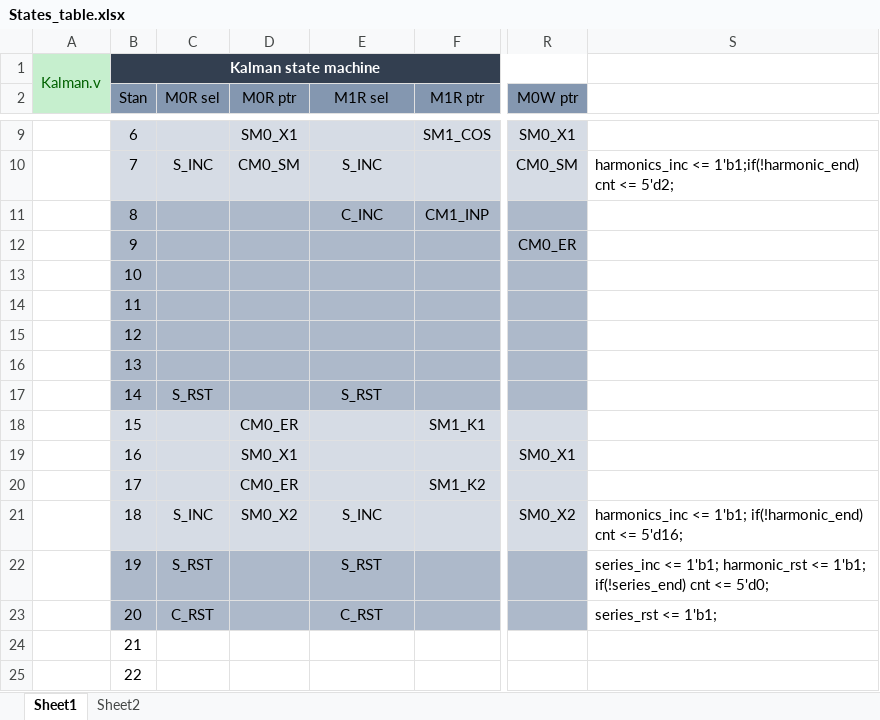
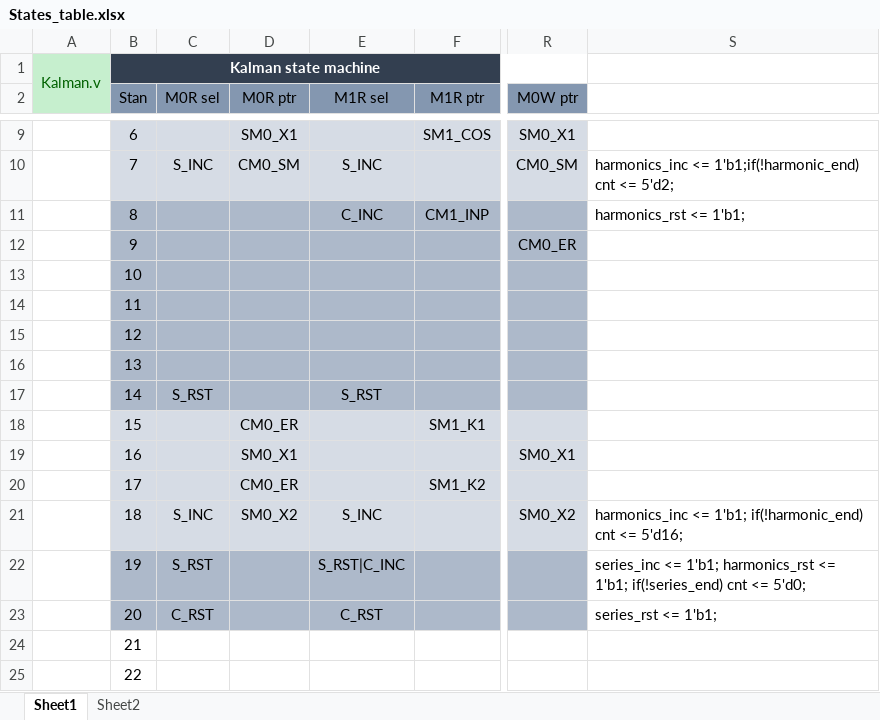
Before and after one commit to piotrmatera/lkd-5-15-up-fpga-software, an Excel workbook: FPGA/States_table.xlsx, sheet Sheet1, drawn as a sheet; only a part is shown, gaps mark what is left out; values as stored, in another font and other column widths than the file's, no borders; the diff names each change by its address in the sheet, - before the commit and + after, or states it on an @@ line.

```diff
--- a/FPGA/States_table.xlsx (sheet Sheet1)
+++ b/FPGA/States_table.xlsx (sheet Sheet1)
-S11: (empty)
+S11: harmonics_rst <= 1'b1;
-E22 (M1R sel): S_RST
+E22 (M1R sel): S_RST|C_INC
-S22: …<= 1'b1; harmonic_rst <= 1'b1;…
+S22: …<= 1'b1; harmonics_rst <= 1'b1;…
```
Also changed, not shown: 4 other files.
